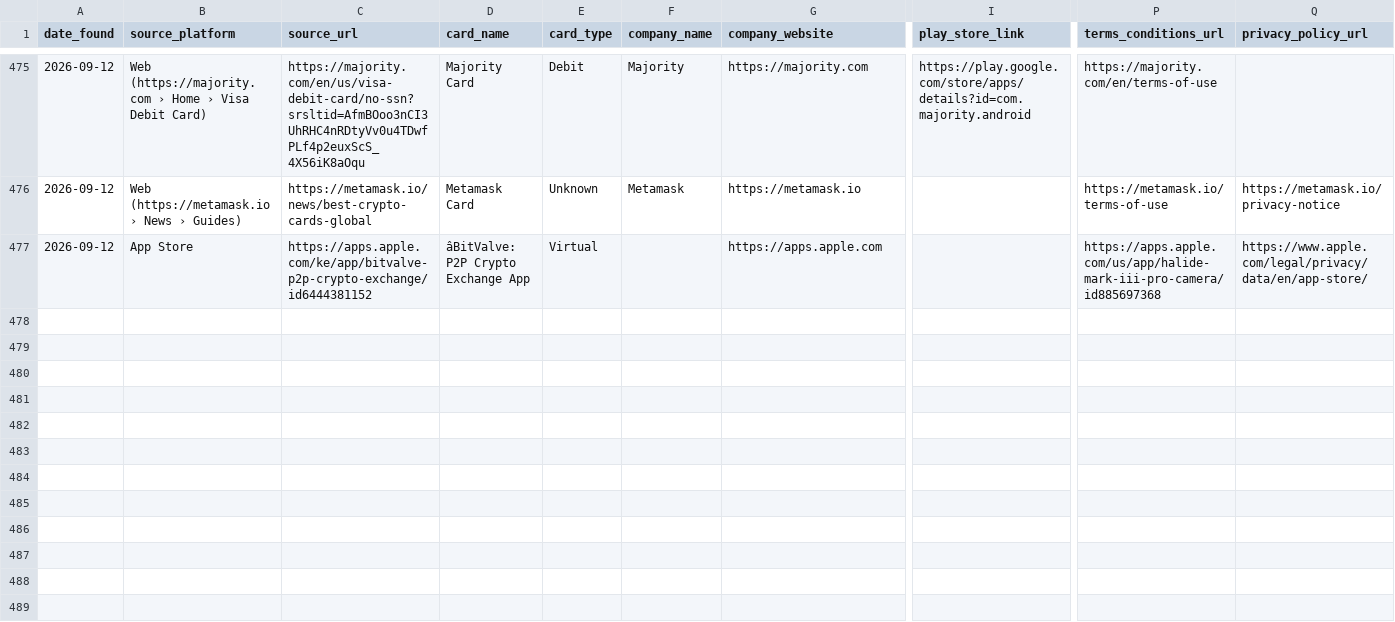
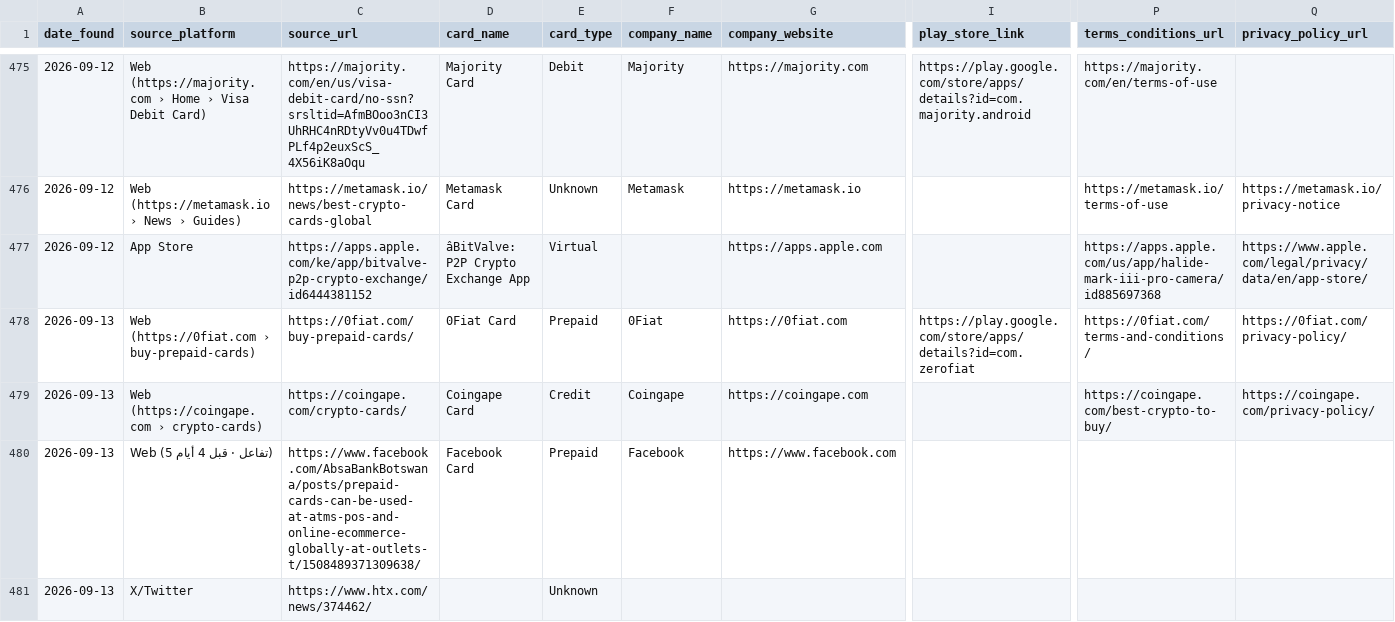
Before and after one commit to gitwexhub/-no-kyc-card-monitor, a CSV file: output/all_results.csv, drawn as a sheet; only a part is shown, gaps mark what is left out; rows hold the shown columns only; the diff names each change by its address in the sheet, - before the commit and + after, or states it on an @@ line.

```diff
--- a/output/all_results.csv
+++ b/output/all_results.csv
+row 478: 2026-09-13 | Web (https://0fiat.com › buy-prepaid-cards) | https://0fiat.com/buy-prepaid-cards/ | 0Fiat Card | Prepaid | 0Fiat | https://0fiat.com | https://play.google.com/store/apps/details?id=com.zerofiat | https://0fiat.com/terms-and-conditions/ | https://0fiat.com/privacy-policy/
+row 479: 2026-09-13 | Web (https://coingape.com › crypto-cards) | https://coingape.com/crypto-cards/ | Coingape Card | Credit | Coingape | https://coingape.com |  | https://coingape.com/best-crypto-to-buy/ | https://coingape.com/privacy-policy/
+row 480: 2026-09-13 | Web (5 تفاعل · قبل 4 أيام) | https://www.facebook.com/AbsaBankBotswana/posts/prepaid-cards-can-be-used-at-atms-pos-and-online-ecommerce-globally-at-outlets-t/1508489371309638/ | Facebook Card | Prepaid | Facebook | https://www.facebook.com
+row 481: 2026-09-13 | X/Twitter | https://www.htx.com/news/374462/ |  | Unknown
```
Also changed, not shown: 2 other files.
